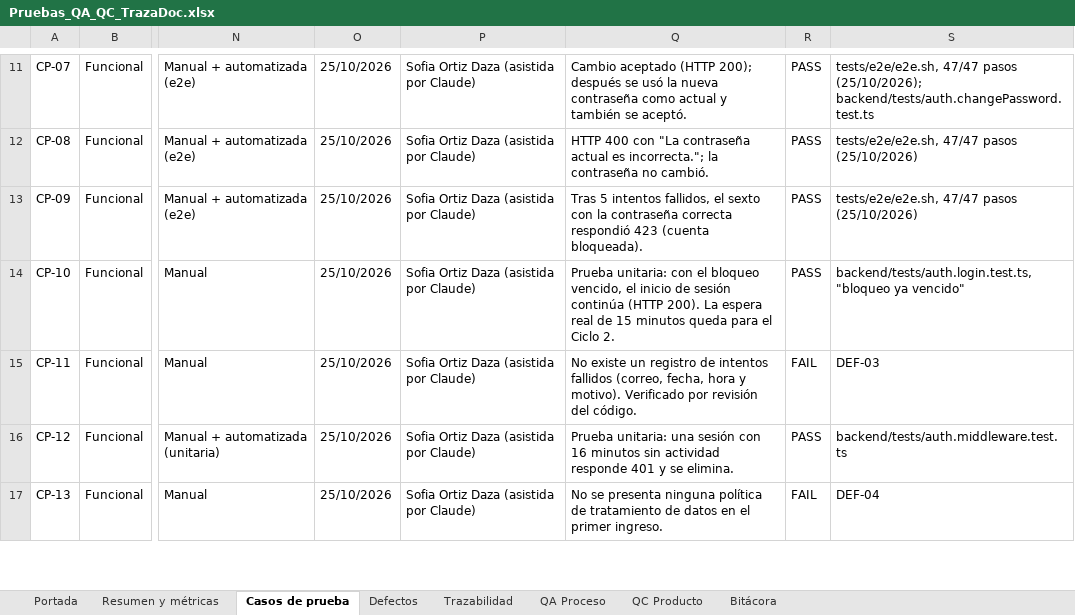
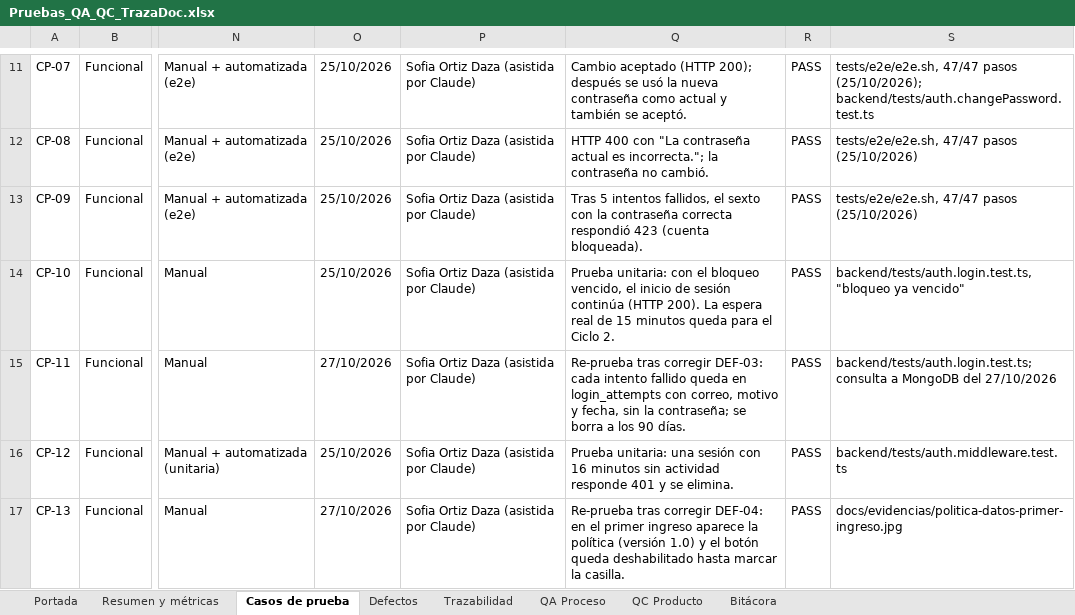
Before and after one commit to swummen/Blockchain_Contratos, an Excel workbook: docs/Pruebas_QA_QC_TrazaDoc.xlsx, sheet Casos de prueba, drawn as a sheet; only a part is shown, gaps mark what is left out; values as stored, in another font and other column widths than the file's, no borders; conditional formats not drawn; the diff covers the shown part only; the diff names each change by its address in the sheet, - before the commit and + after, or states it on an @@ line.

```diff
--- a/docs/Pruebas_QA_QC_TrazaDoc.xlsx (sheet Casos de prueba)
+++ b/docs/Pruebas_QA_QC_TrazaDoc.xlsx (sheet Casos de prueba)
-O15: 25/10/2026
+O15: 27/10/2026
-Q15: No existe un registro de intentos fallidos (correo, fecha, hora y motivo). Verificado por revisión del código.
+Q15: Re-prueba tras corregir DEF-03: cada intento fallido queda en login_attempts con correo, motivo y fecha, sin la contraseña; se borra a los 90 días.
-R15: FAIL
+R15: PASS
-S15: DEF-03
+S15: backend/tests/auth.login.test.ts; consulta a MongoDB del 27/10/2026
-O17: 25/10/2026
+O17: 27/10/2026
-Q17: No se presenta ninguna política de tratamiento de datos en el primer ingreso.
+Q17: Re-prueba tras corregir DEF-04: en el primer ingreso aparece la política (versión 1.0) y el botón queda deshabilitado hasta marcar la casilla.
-R17: FAIL
+R17: PASS
-S17: DEF-04
+S17: docs/evidencias/politica-datos-primer-ingreso.jpg
```
Also changed, not shown: 15 edited cells elsewhere in this sheet, sheet Bitácora, sheet QC Producto, sheet QA Proceso, sheet Defectos, sheet Trazabilidad, sheet Resumen y métricas, 1 more sheet, docs/Informe_Resultados_Defectos_TrazaDoc.xlsx, docs/Matriz_Trazabilidad_HU_RF_Codigo.xlsx, 48 other files.
